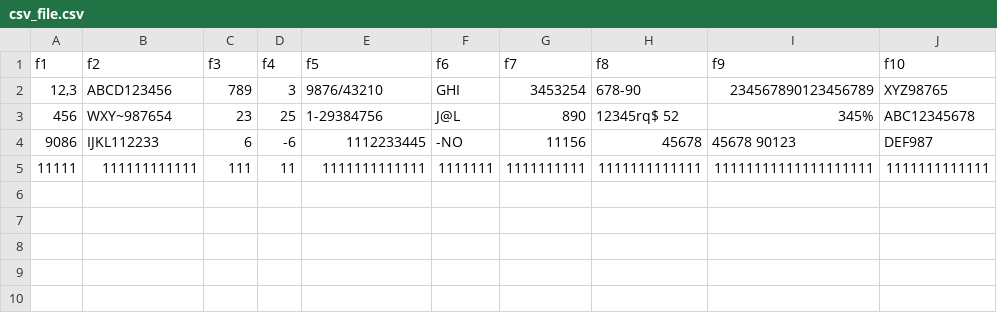
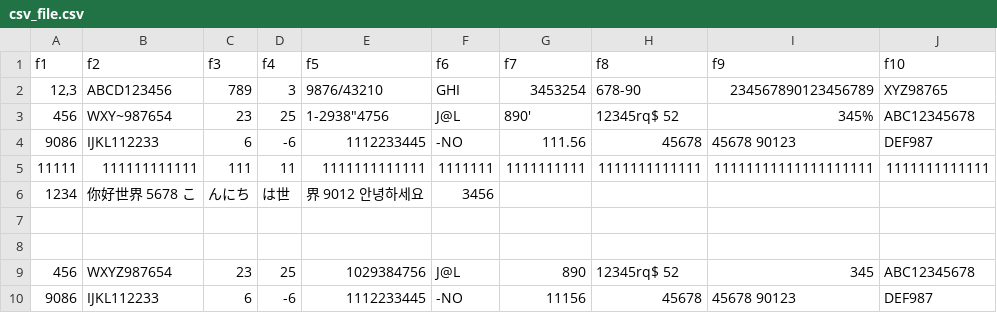
Before and after one commit to pateldhruv0248/Demyst, a CSV file: fixed_width_parser/output_files/csv_file.csv, drawn as a sheet.

```diff
--- a/fixed_width_parser/output_files/csv_file.csv
+++ b/fixed_width_parser/output_files/csv_file.csv
@@ -2,4 +2,9 @@ f1,f2,f3,f4,f5,f6,f7,f8,f9,f10
 "12,3",ABCD123456,789,3,9876/43210,GHI,3453254,678-90,234567890123456789,XYZ98765
-456,WXY~987654,23,25,1-29384756,J@L,890,12345rq$ 52,345%,ABC12345678
+456,WXY~987654,23,25,"1-2938""4756",J@L,890',12345rq$ 52,345%,ABC12345678
+9086,IJKL112233,6,-6,1112233445,-NO,111.56,45678,45678   90123,DEF987
+11111,111111111111,111,11,1111111111111,1111111,1111111111,1111111111111,11111111111111111111,1111111111111
+1234,你好世界  5678 こ,んにち,は世,界  9012 안녕하세요,3456,,,,
+,,,,,,,,,
+,,,,,,,,,
+456,WXYZ987654,23,25,1029384756,J@L,890,12345rq$ 52,345,ABC12345678
 9086,IJKL112233,6,-6,1112233445,-NO,11156,45678,45678   90123,DEF987
-11111,111111111111,111,11,1111111111111,1111111,1111111111,1111111111111,11111111111111111111,1111111111111
```
Also changed, not shown: 8 other files.
